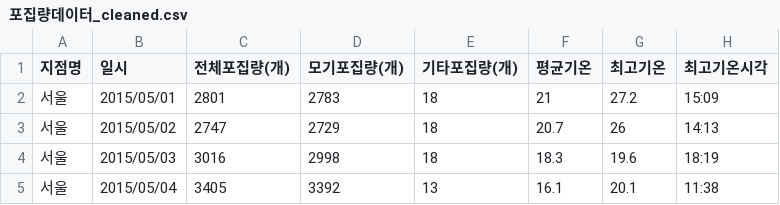
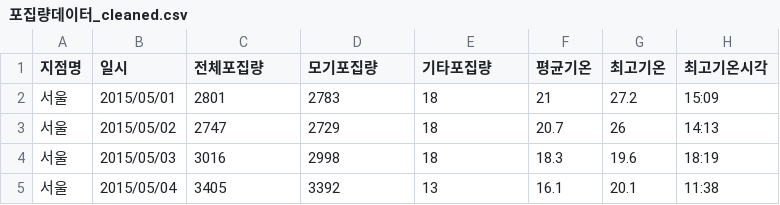
Before and after one commit to ZustPlay/mos_cnt, a CSV file: 포집량데이터_cleaned.csv, drawn as a sheet; only a part is shown; the diff names each change by its address in the sheet, - before the commit and + after, or states it on an @@ line.

Commit message:
포집량데이터 인덱스명 수정

```diff
--- a/포집량데이터_cleaned.csv
+++ b/포집량데이터_cleaned.csv
-C1: 전체포집량(개)
+C1: 전체포집량
-D1: 모기포집량(개)
+D1: 모기포집량
-E1: 기타포집량(개)
+E1: 기타포집량
```
